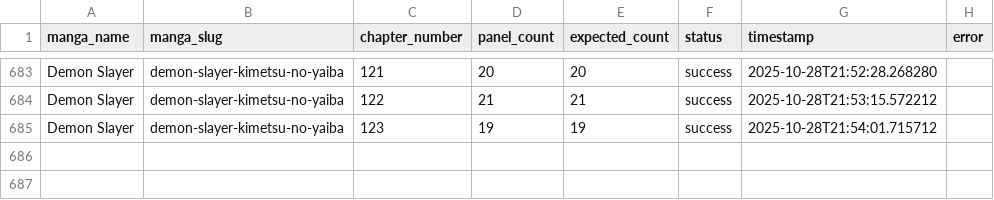
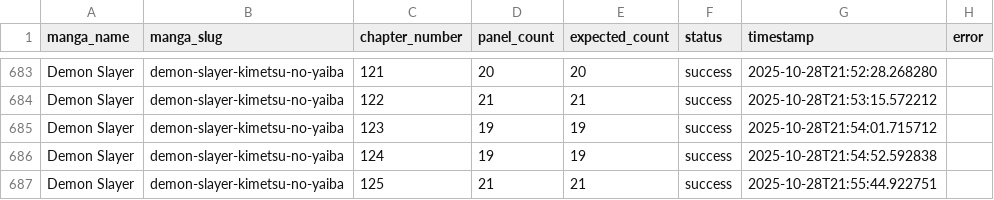
Before and after one commit to SafnasKaldeen/HiManga, a CSV file: public/manga_metadata.csv, drawn as a sheet; only a part is shown, gaps mark what is left out; the diff names each change by its address in the sheet, - before the commit and + after, or states it on an @@ line.

```diff
--- a/public/manga_metadata.csv
+++ b/public/manga_metadata.csv
+row 686: Demon Slayer | demon-slayer-kimetsu-no-yaiba | 124 | 19 | 19 | success | 2025-10-28T21:54:52.592838
+row 687: Demon Slayer | demon-slayer-kimetsu-no-yaiba | 125 | 21 | 21 | success | 2025-10-28T21:55:44.922751
```
Also changed, not shown: 1 other file.
